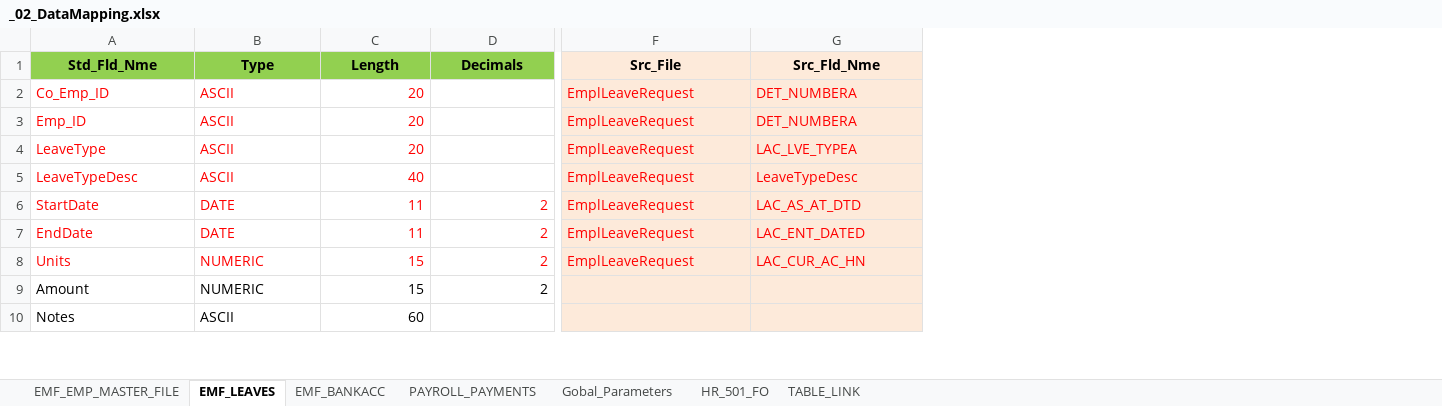
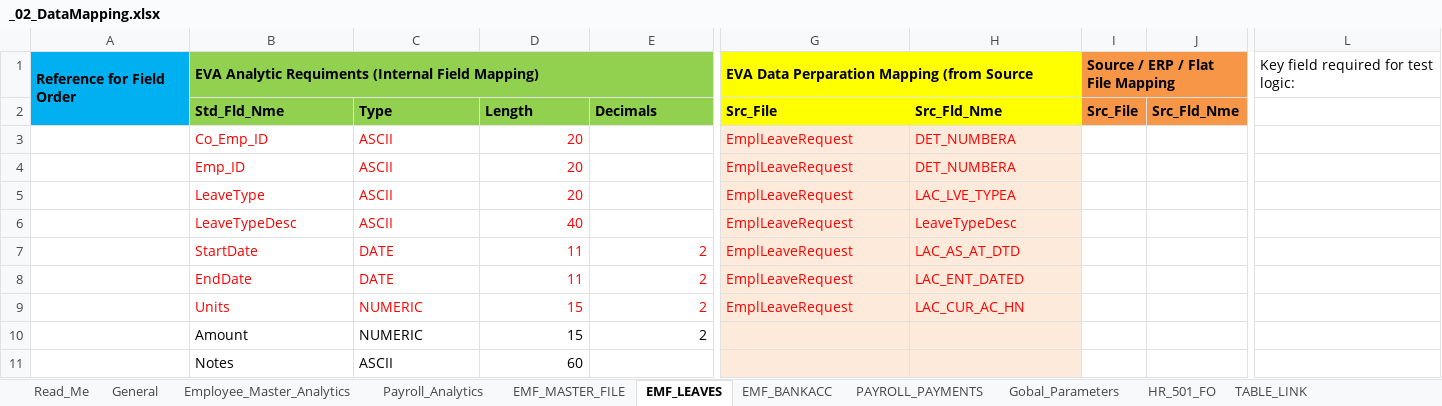
Before and after one commit to satoricode/EVA, an Excel workbook: DOCUMENTS/A_DATA_MAPPING/_02_DataMapping.xlsx, sheet EMF_LEAVES, drawn as a sheet; only a part is shown, gaps mark what is left out; values as stored, in another font and other column widths than the file's, no borders; addresses are those after the commit; rows hold the shown columns only; the diff covers the shown part only; the diff names each change by its address in the sheet, - before the commit and + after, or states it on an @@ line.

Commit message:
FOLDER STRUCTURE AND FILE MAPPINGS UPDATED

```diff
--- a/DOCUMENTS/A_DATA_MAPPING/_02_DataMapping.xlsx (sheet EMF_LEAVES)
+++ b/DOCUMENTS/A_DATA_MAPPING/_02_DataMapping.xlsx (sheet EMF_LEAVES)
-sheet tab: EMF_EMP_MASTER_FILE
+sheet tab: EMF_MASTER_FILE
+sheet tab: Read_Me
+sheet tab: General
+sheet tab: Employee_Master_Analytics
+sheet tab: Payroll_Analytics
+column A, empty
+column I, row 2: Src_File
+column J, row 2: Src_Fld_Nme
+column L, empty
+row 1: Reference for Field Order | EVA Analytic Requiments (Internal Field Mapping) |  |  |  | EVA Data Perparation Mapping (from Source |  | Source / ERP / Flat File Mapping |  | Key field required for test logic:
-B2:H2 alignment: center
+B2:H2 alignment: left
-G2:H2 fill: #FDEADA
+G2:H2 fill: #FFFF00
```
Also changed, not shown: 1 added column and cell formats elsewhere in this sheet, sheet EMF_MASTER_FILE, sheet HR_501_FO, sheet EMF_BANKACC, formulas that keep their value, DOCUMENTS/A_DATA_MAPPING/_01_Scoping.xlsx, 4 other files.
